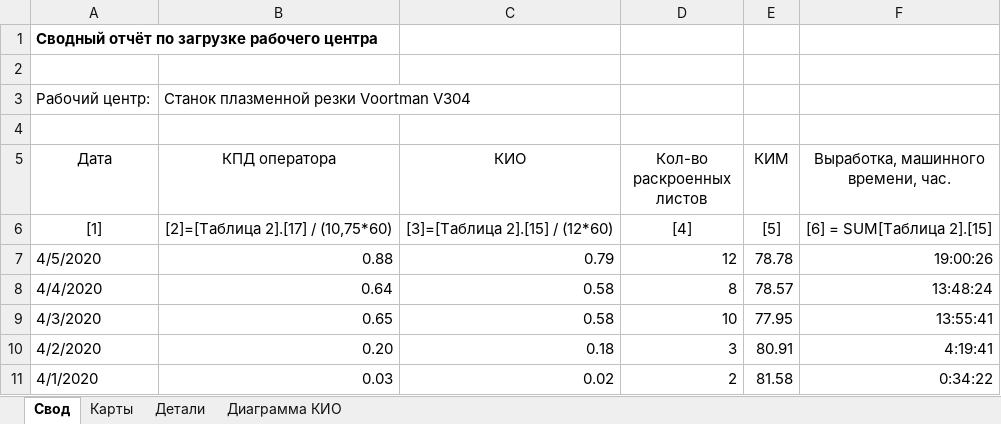
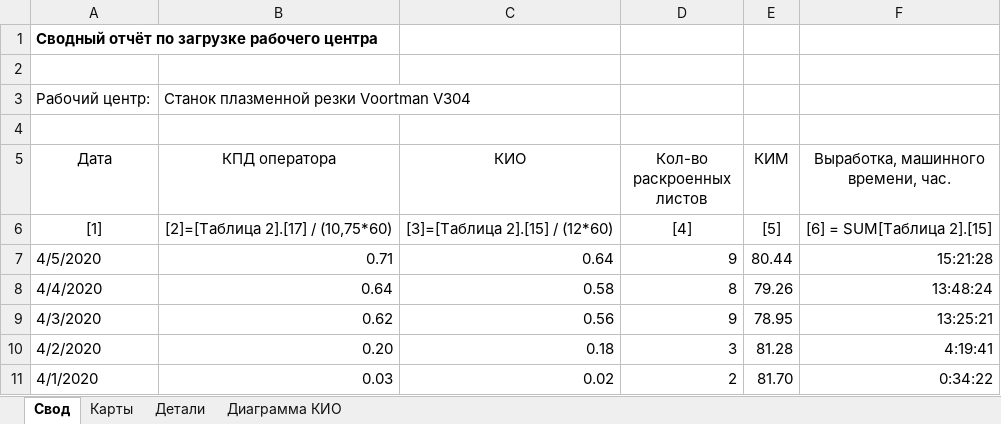
Before and after one commit to smolinilya01/base_etl, an Excel workbook: common/files/voortman.xlsm, sheet Свод, drawn as a sheet; values as stored, in another font and other column widths than the file's, no borders; conditional formats not drawn; the diff names each change by its address in the sheet, - before the commit and + after, or states it on an @@ line.

Commit message:
[voortman] Fix calculate of time and list amount

```diff
--- a/common/files/voortman.xlsm (sheet Свод)
+++ b/common/files/voortman.xlsm (sheet Свод)
-B7 (КПД оператора): 0.88
+B7 (КПД оператора): 0.71
-C7 (КИО): 0.79
+C7 (КИО): 0.64
-D7 (Кол-во раскроенных листов): 12
+D7 (Кол-во раскроенных листов): 9
-E7 (КИМ): 78.78
+E7 (КИМ): 80.44
-F7: 19:00:26
+F7: 15:21:28
-E8 (КИМ): 78.57
+E8 (КИМ): 79.26
-B9 (КПД оператора): 0.65
+B9 (КПД оператора): 0.62
-C9 (КИО): 0.58
+C9 (КИО): 0.56
-D9 (Кол-во раскроенных листов): 10
+D9 (Кол-во раскроенных листов): 9
-E9 (КИМ): 77.95
+E9 (КИМ): 78.95
-F9: 13:55:41
+F9: 13:25:21
-E10 (КИМ): 80.91
+E10 (КИМ): 81.28
-E11 (КИМ): 81.58
+E11 (КИМ): 81.70
```
Also changed, not shown: sheet Карты, charts or pictures, common/files/plazma.xlsm, 6 other files.
